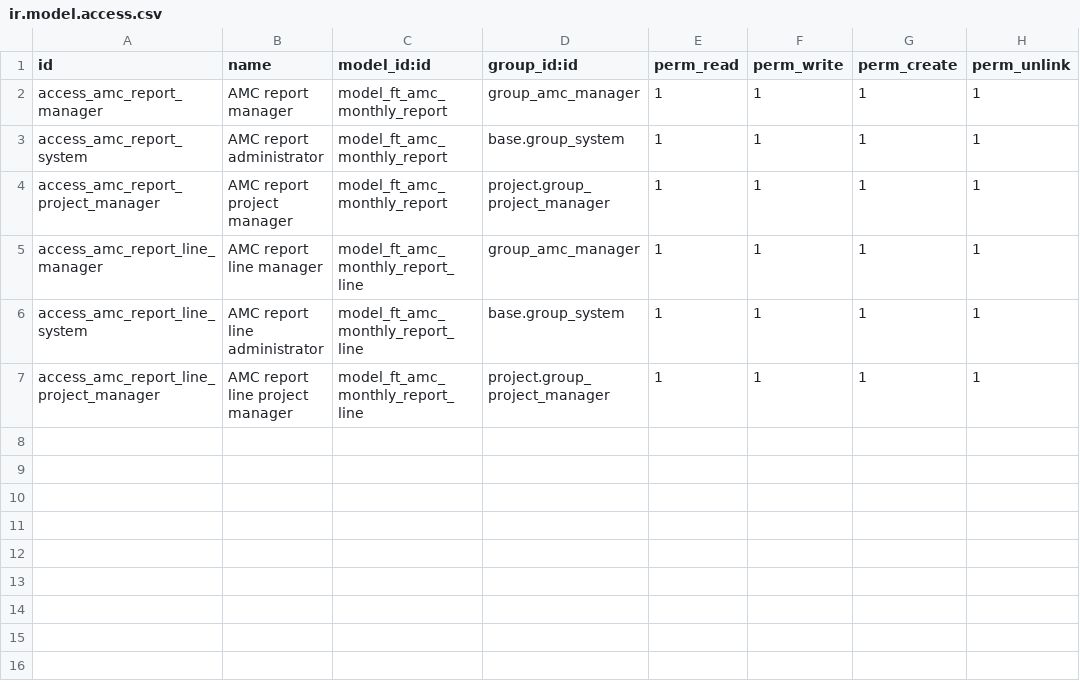
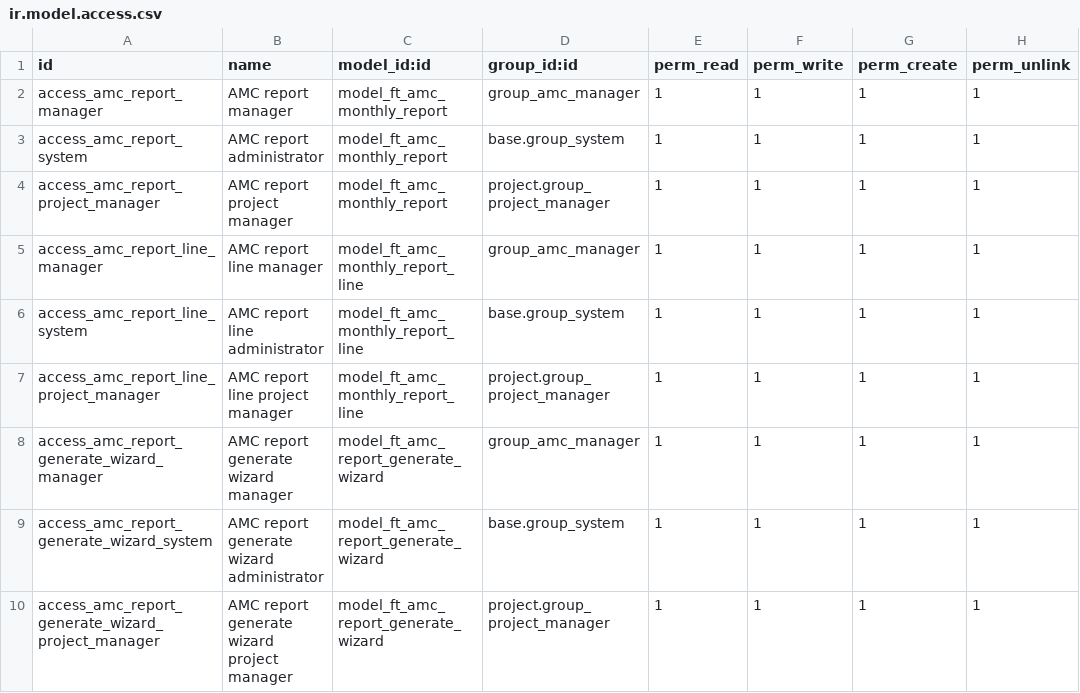
Before and after one commit to FingertipTechnologies/pms19_addons, a CSV file: ft_amc_monthly_timesheet/security/ir.model.access.csv, drawn as a sheet; the diff names each change by its address in the sheet, - before the commit and + after, or states it on an @@ line.

```diff
--- a/ft_amc_monthly_timesheet/security/ir.model.access.csv
+++ b/ft_amc_monthly_timesheet/security/ir.model.access.csv
+row 8: access_amc_report_generate_wizard_manager | AMC report generate wizard manager | model_ft_amc_report_generate_wizard | group_amc_manager | 1 | 1 | 1 | 1
+row 9: access_amc_report_generate_wizard_system | AMC report generate wizard administrator | model_ft_amc_report_generate_wizard | base.group_system | 1 | 1 | 1 | 1
+row 10: access_amc_report_generate_wizard_project_manager | AMC report generate wizard project manager | model_ft_amc_report_generate_wizard | project.group_project_manager | 1 | 1 | 1 | 1
```
Also changed, not shown: 2 other files.
